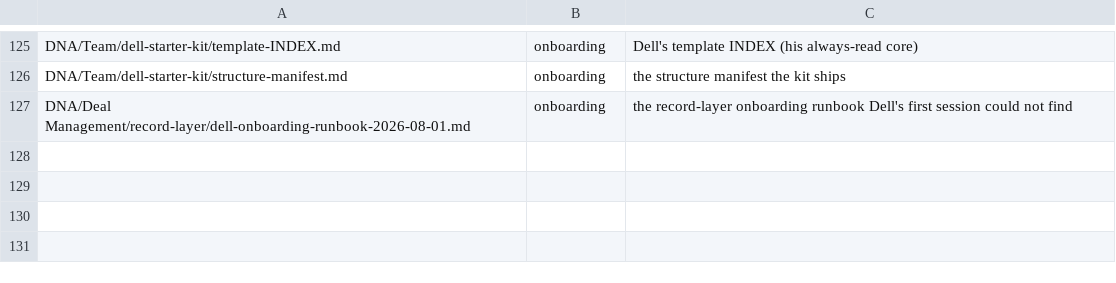
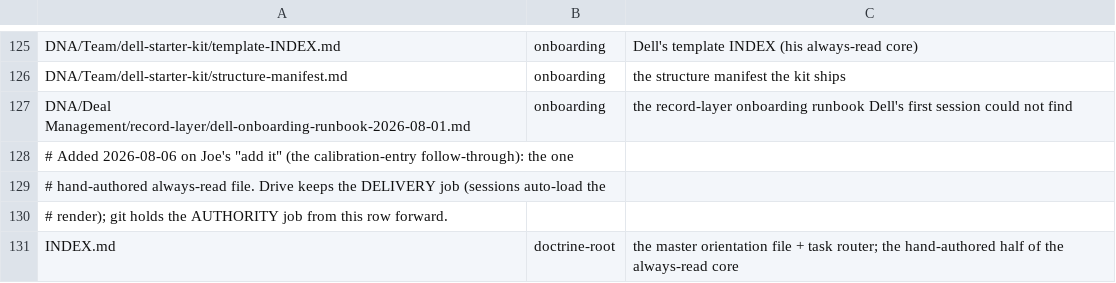
Before and after one commit to jbookout/carr-system, a TSV file: corpus/corpus-set.tsv, drawn as a sheet; only a part is shown, gaps mark what is left out.

```diff
--- a/corpus/corpus-set.tsv
+++ b/corpus/corpus-set.tsv
@@ -127 +127,5 @@ DNA/Team/dell-starter-kit/structure-manifest.md	onboarding	the structure manifes
 DNA/Deal Management/record-layer/dell-onboarding-runbook-2026-08-01.md	onboarding	the record-layer onboarding runbook Dell's first session could not find
+# Added 2026-08-06 on Joe's "add it" (the calibration-entry follow-through): the one
+# hand-authored always-read file. Drive keeps the DELIVERY job (sessions auto-load the
+# render); git holds the AUTHORITY job from this row forward.
+INDEX.md	doctrine-root	the master orientation file + task router; the hand-authored half of the always-read core
```
Also changed, not shown: 2 other files.
